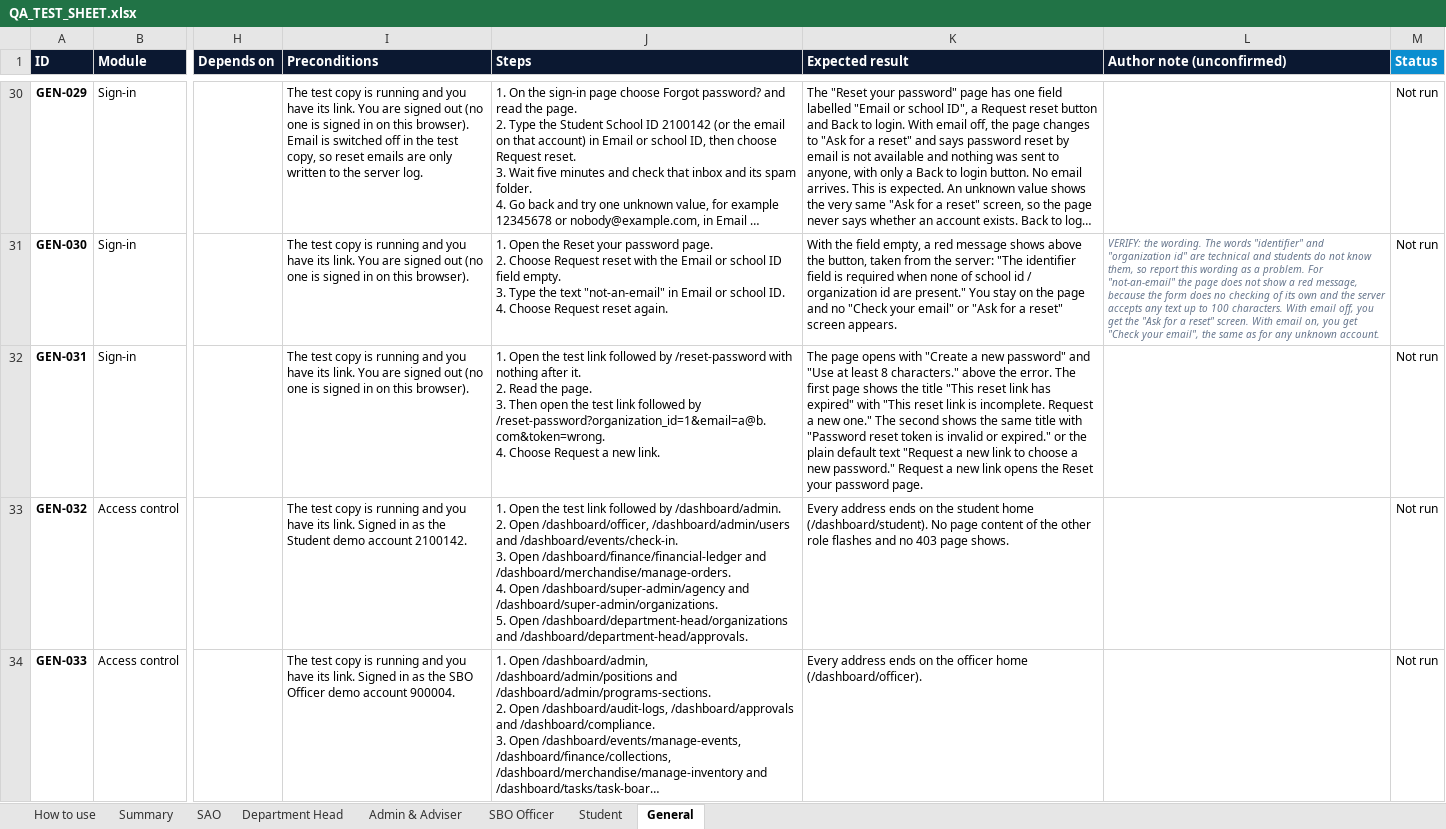
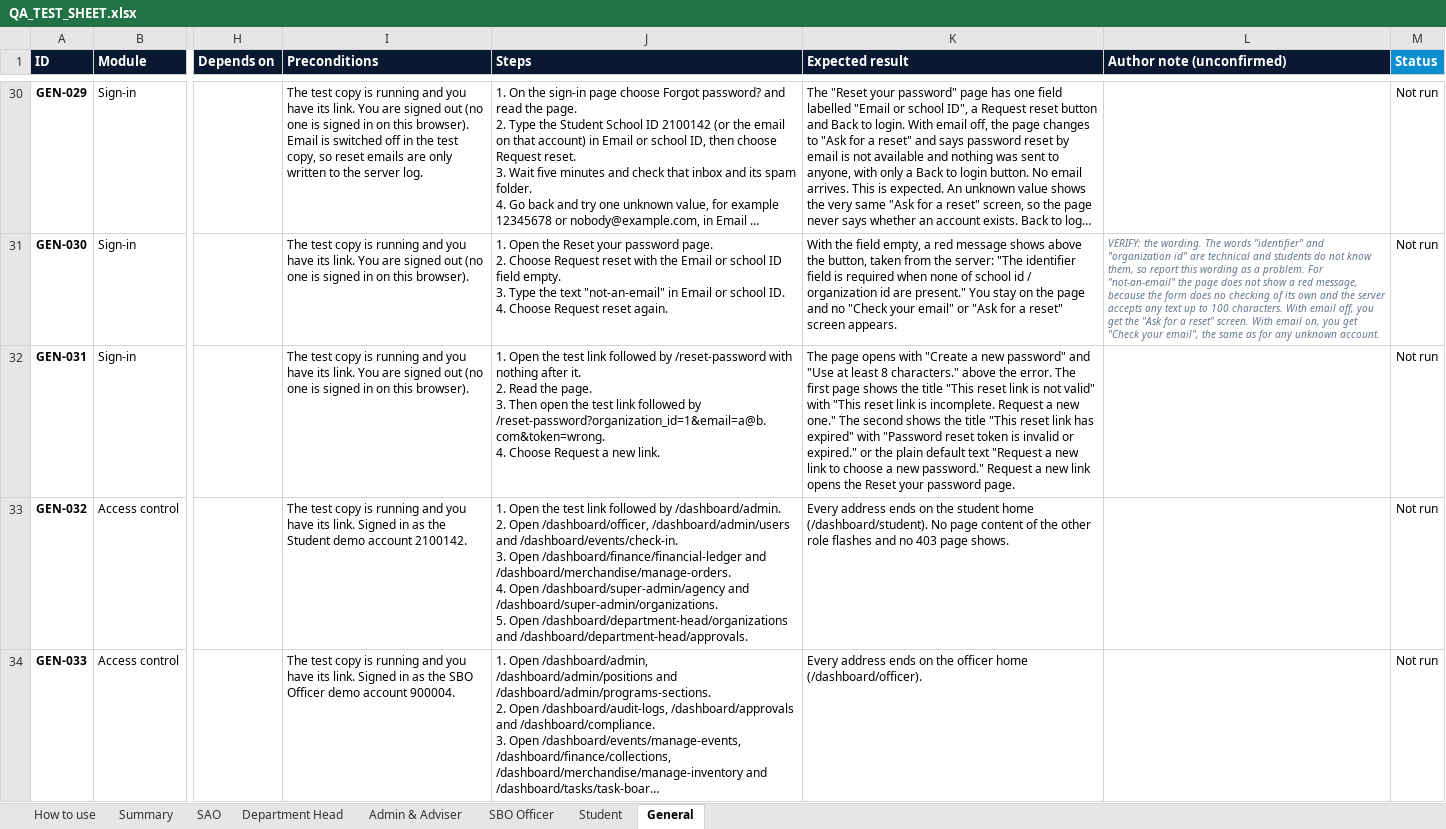
Before and after one commit to prodoc-zen/Hiusa-FULL, an Excel workbook: docs/QA_TEST_SHEET.xlsx, sheet General, drawn as a sheet; only a part is shown, gaps mark what is left out; long unchanged cells end in …; values as stored, in another font and other column widths than the file's, no borders; conditional formats not drawn; the diff names each change by its address in the sheet, - before the commit and + after, or states it on an @@ line.

Commit message:
fix: a reset link with missing parts is titled not valid, and only a link the server rejects says expired
Co-Authored-By: John Carlo Borgueta <johncarloborgueta@gmail.com>

```diff
--- a/docs/QA_TEST_SHEET.xlsx (sheet General)
+++ b/docs/QA_TEST_SHEET.xlsx (sheet General)
-K32 (Expected result): …reset link has expired" with "This reset link is incomplete. Request a new one." The second shows the same title with "Password…
+K32 (Expected result): …reset link is not valid" with "This reset link is incomplete. Request a new one." The second shows the title "This reset link has expired" with "Password…
```
Also changed, not shown: 7 other files.
